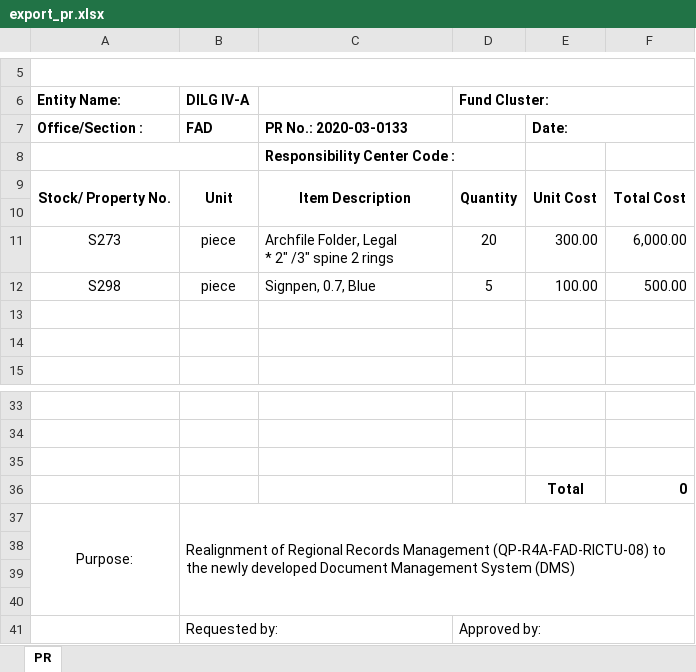
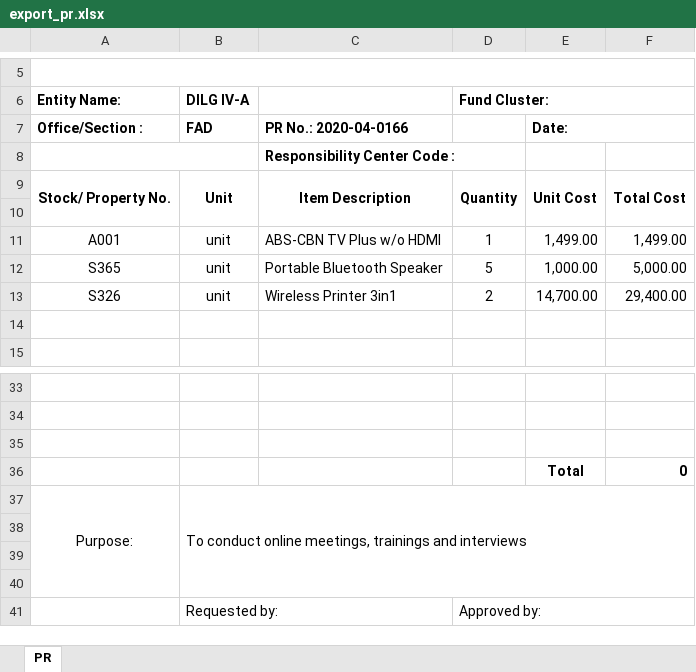
Before and after one commit to princezhian19/fas2020, an Excel workbook: export_pr.xlsx, sheet PR, drawn as a sheet; only a part is shown, gaps mark what is left out; values as stored, in another font and other column widths than the file's, no borders; removed rows and columns are numbered as before the commit, all else as after; ↵ is a line break in a cell; the diff names each change by its address in the sheet, - before the commit and + after, or states it on an @@ line.

```diff
--- a/export_pr.xlsx (sheet PR)
+++ b/export_pr.xlsx (sheet PR)
-C7: PR No.: 2020-03-0133
+C7: PR No.: 2020-04-0166
-row 11: S273 | piece | Archfile Folder, Legal ↵ * 2" /3" spine 2 rings | 20 | 300.00 | 6,000.00
-row 12: S298 | piece | Signpen, 0.7, Blue | 5 | 100.00 | 500.00
-row 11: (empty)
+row 11: A001 | unit | ABS-CBN TV Plus w/o HDMI | 1 | 1,499.00 | 1,499.00
+row 12: S365 | unit | Portable Bluetooth Speaker | 5 | 1,000.00 | 5,000.00
+row 13: S326 | unit | Wireless Printer 3in1 | 2 | 14,700.00 | 29,400.00
-B37 (DILG IV-A): Realignment of Regional Records Management (QP-R4A-FAD-RICTU-08) to the newly developed Document Management System (DMS)
+B37 (DILG IV-A): To conduct online meetings, trainings and interviews
```
Also changed, not shown: 1 other file.
